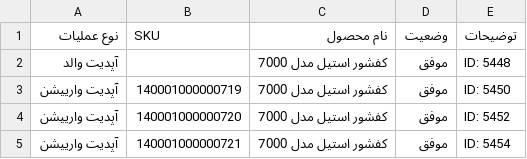
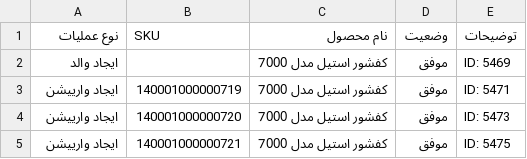
Before and after one commit to mupalvan/e, a CSV file: logs/sync_log.csv, drawn as a sheet.

```diff
--- a/logs/sync_log.csv
+++ b/logs/sync_log.csv
@@ -1,5 +1,5 @@
 نوع عملیات,SKU,نام محصول,وضعیت,توضیحات
-آپدیت والد,,کفشور استیل مدل 7000,موفق,ID: 5448
-آپدیت وارییشن,140001000000719,کفشور استیل مدل 7000,موفق,ID: 5450
-آپدیت وارییشن,140001000000720,کفشور استیل مدل 7000,موفق,ID: 5452
-آپدیت وارییشن,140001000000721,کفشور استیل مدل 7000,موفق,ID: 5454
+ایجاد والد,,کفشور استیل مدل 7000,موفق,ID: 5469
+ایجاد وارییشن,140001000000719,کفشور استیل مدل 7000,موفق,ID: 5471
+ایجاد وارییشن,140001000000720,کفشور استیل مدل 7000,موفق,ID: 5473
+ایجاد وارییشن,140001000000721,کفشور استیل مدل 7000,موفق,ID: 5475
```
Also changed, not shown: 4 other files.
